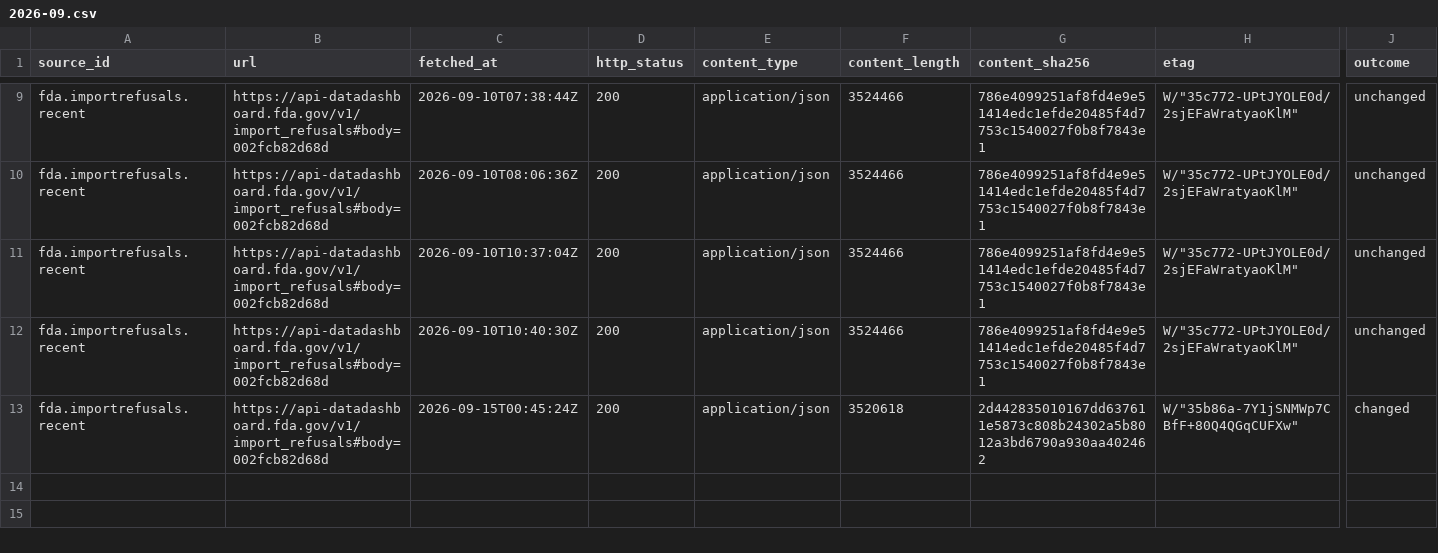
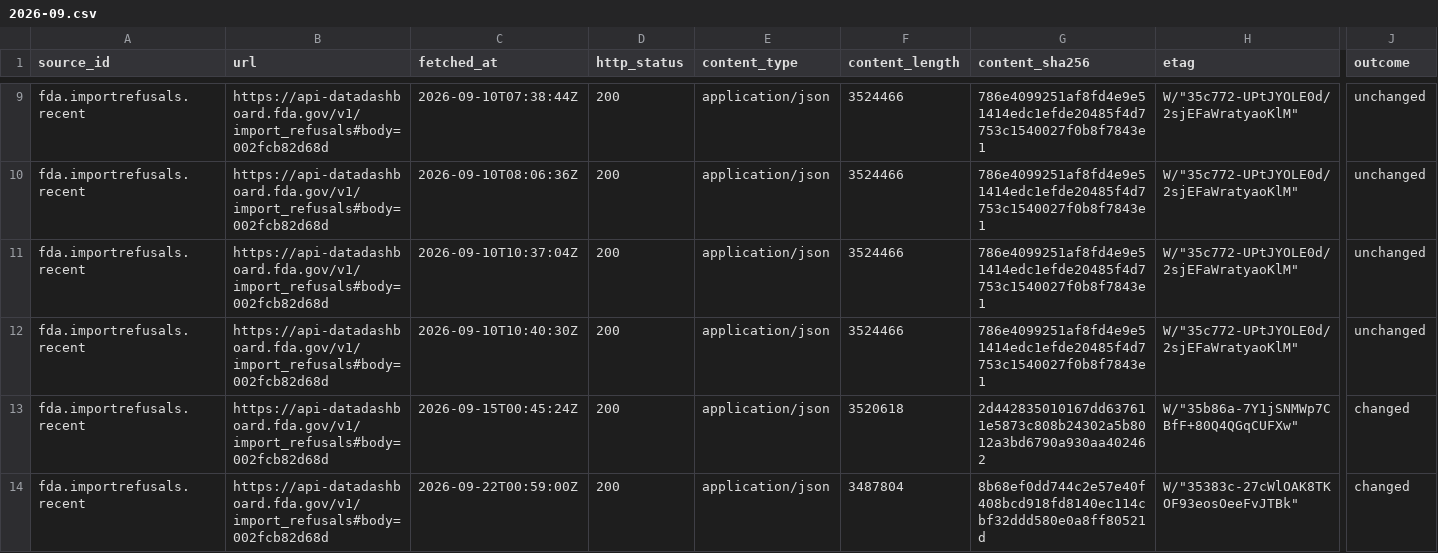
Before and after one commit to q3dresearch/wss-drug-scarcity, a CSV file: manifest/fda.importrefusals.recent/2026-09.csv, drawn as a sheet; only a part is shown, gaps mark what is left out; rows hold the shown columns only; the diff names each change by its address in the sheet, - before the commit and + after, or states it on an @@ line.

```diff
--- a/manifest/fda.importrefusals.recent/2026-09.csv
+++ b/manifest/fda.importrefusals.recent/2026-09.csv
+row 14: fda.importrefusals.recent | https://api-datadashboard.fda.gov/v1/import_refusals#body=002fcb82d68d | 2026-09-22T00:59:00Z | 200 | application/json | 3487804 | 8b68ef0dd744c2e57e40f408bcd918fd8140ec114cbf32ddd580e0a8ff80521d | W/"35383c-27cWlOAK8TKOF93eosOeeFvJTBk" | changed
```
Also changed, not shown: manifest/fda.complianceactions.drugs/2026-09.csv, manifest/fda.devices.shortages/2026-09.csv, 17 other files.
